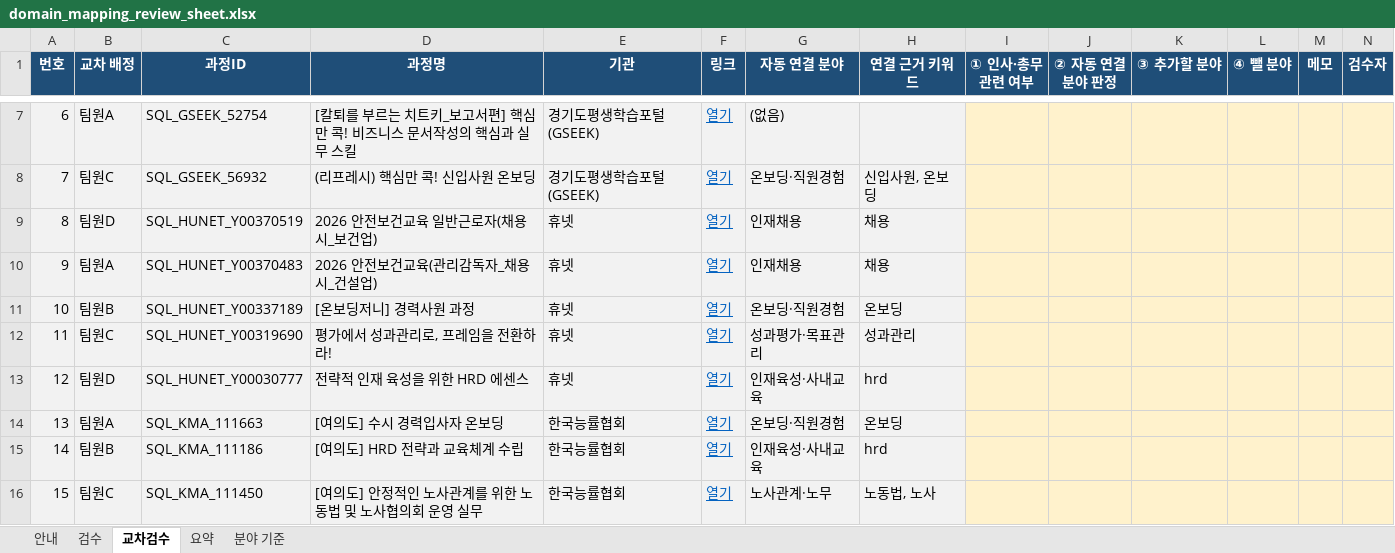
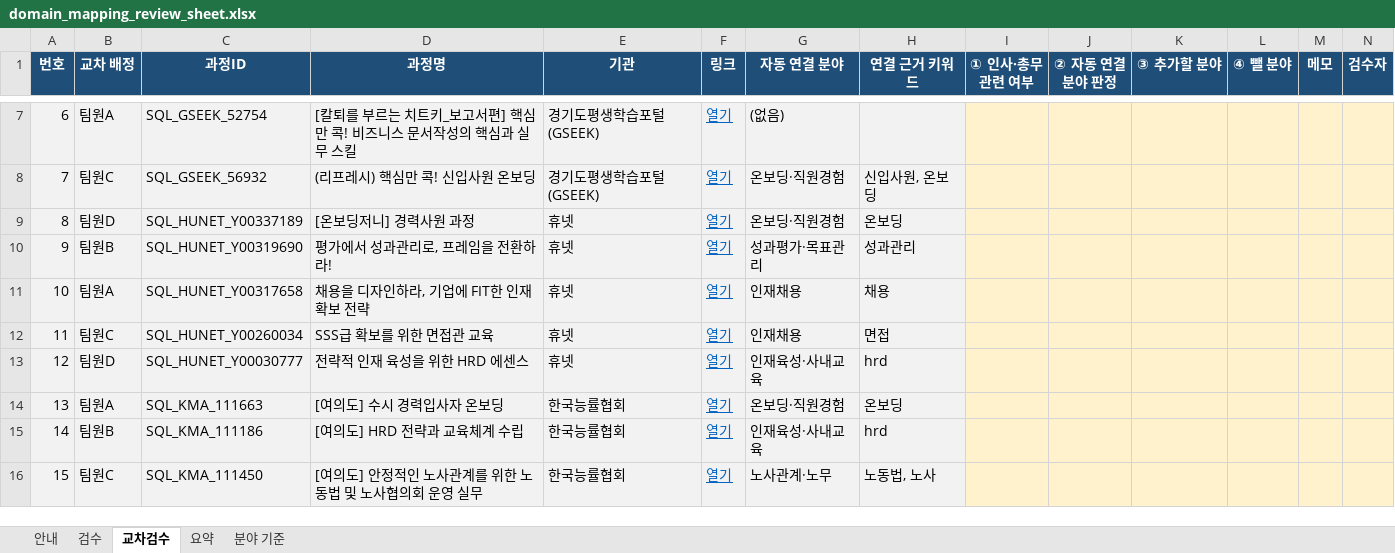
Before and after one commit to kimsaemi/edu-skill-gap, an Excel workbook: data/hr/output/recommendation/domain_mapping_review_sheet.xlsx, sheet 교차검수, drawn as a sheet; only a part is shown, gaps mark what is left out; values as stored, in another font and other column widths than the file's, no borders; charts and pictures not drawn; removed rows and columns are numbered as before the commit, all else as after; rows hold the shown columns only; the diff names each change by its address in the sheet, - before the commit and + after, or states it on an @@ line.

```diff
--- a/data/hr/output/recommendation/domain_mapping_review_sheet.xlsx (sheet 교차검수)
+++ b/data/hr/output/recommendation/domain_mapping_review_sheet.xlsx (sheet 교차검수)
-row 9: 8 | 팀원D | SQL_HUNET_Y00370519 | 2026 안전보건교육 일반근로자(채용 시_보건업) | 휴넷 | 열기 | 인재채용 | 채용
-row 10: 9 | 팀원A | SQL_HUNET_Y00370483 | 2026 안전보건교육(관리감독자_채용 시_건설업) | 휴넷 | 열기 | 인재채용 | 채용
@@ column A (번호) renumbered between rows 9 and 10 @@
-B9 (교차 배정): 팀원B
+B9 (교차 배정): 팀원D
-B10 (교차 배정): 팀원C
+B10 (교차 배정): 팀원B
+row 11: 10 | 팀원A | SQL_HUNET_Y00317658 | 채용을 디자인하라, 기업에 FIT한 인재 확보 전략 | 휴넷 | 열기 | 인재채용 | 채용
+row 12: 11 | 팀원C | SQL_HUNET_Y00260034 | SSS급 확보를 위한 면접관 교육 | 휴넷 | 열기 | 인재채용 | 면접
```
Also changed, not shown: sheet 검수, sheet 요약, formulas that keep their value, 8 other files.
